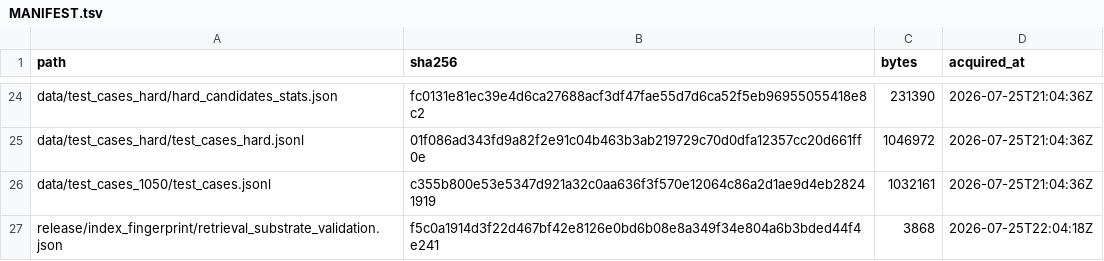
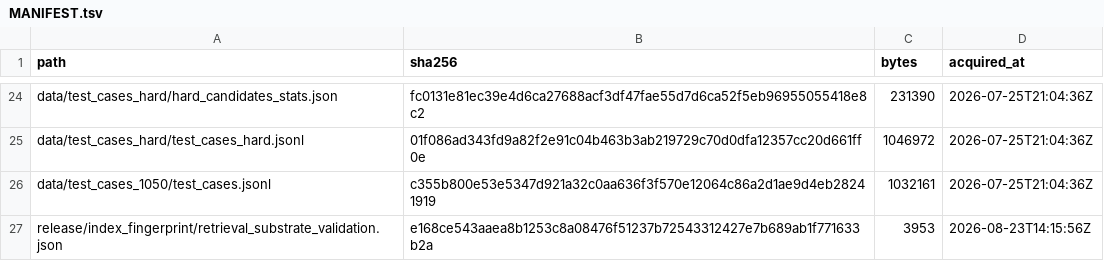
Before and after one commit to Jangulo7/geno_agent, a TSV file: data/MANIFEST.tsv, drawn as a sheet; only a part is shown, gaps mark what is left out.

Commit message:
fix(p1): report Qdrant's RRF constant as k=2, not k=60
The pinned qdrant-client 1.14.3 exposes no k on FusionQuery and its reference implementation hard-codes 2, so no measured value changes -- only the label was wrong, in the code, the released validation record and Figure 2.

```diff
--- a/data/MANIFEST.tsv
+++ b/data/MANIFEST.tsv
@@ -26,2 +26,2 @@ data/test_cases_hard/test_cases_hard.jsonl	01f086ad343fd9a82f2e91c04b463b3ab2197
 data/test_cases_1050/test_cases.jsonl	c355b800e53e5347d921a32c0aa636f3f570e12064c86a2d1ae9d4eb28241919	1032161	2026-07-25T21:04:36Z
-release/index_fingerprint/retrieval_substrate_validation.json	f5c0a1914d3f22d467bf42e8126e0bd6b08e8a349f34e804a6b3bded44f4e241	3868	2026-07-25T22:04:18Z
+release/index_fingerprint/retrieval_substrate_validation.json	e168ce543aaea8b1253c8a08476f51237b72543312427e7b689ab1f771633b2a	3953	2026-08-23T14:15:56Z
```
Also changed, not shown: 5 other files.
